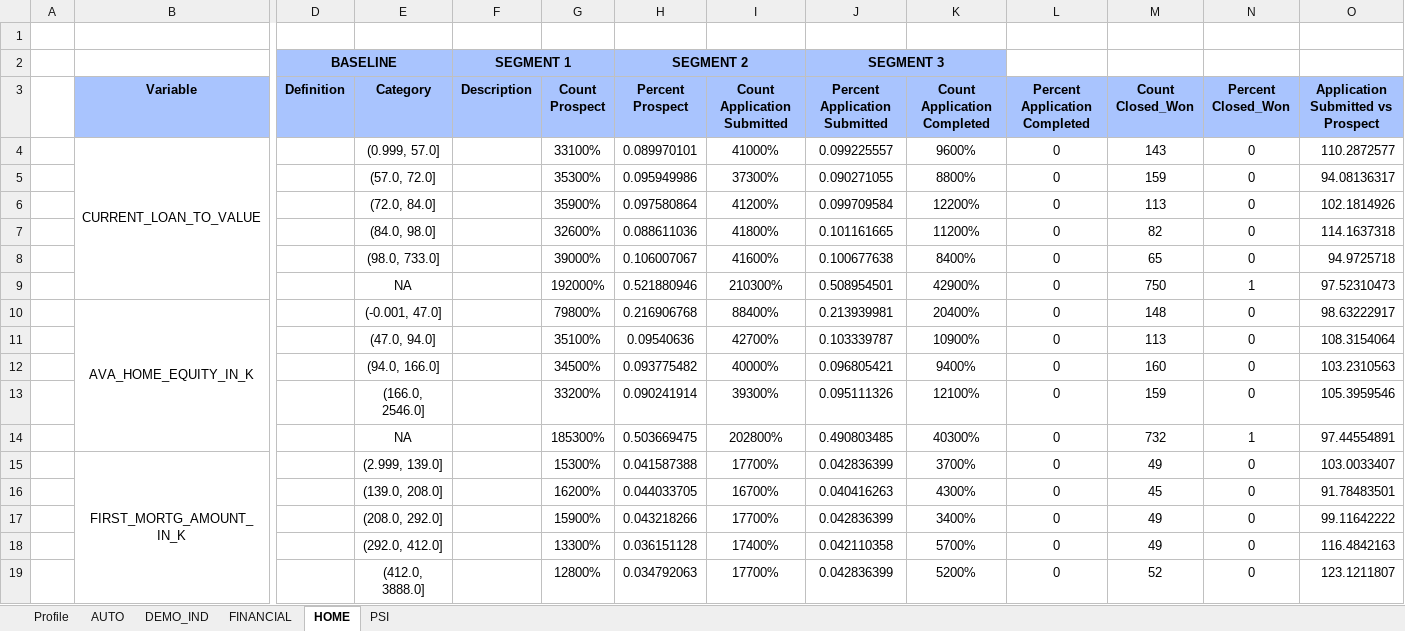
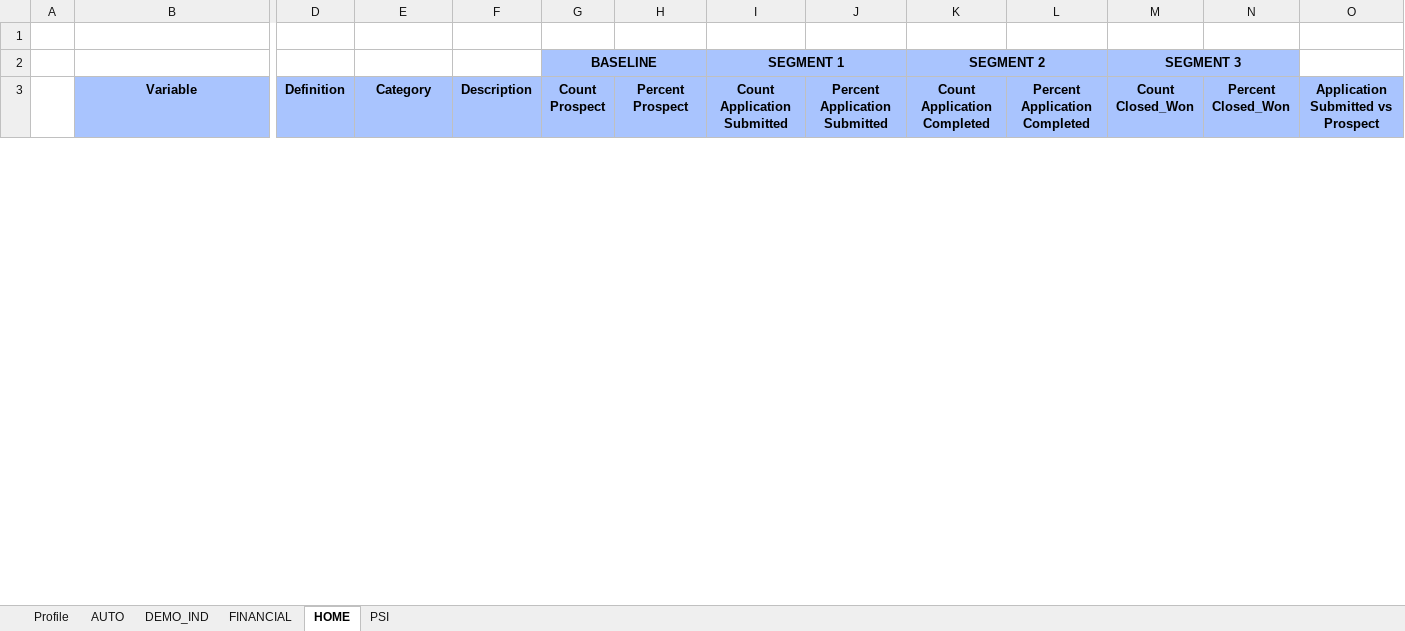
Before and after one commit to abhiramgopalb360/Snapshot2.0, an Excel workbook: test_profiles_Report.xlsx, sheet HOME, drawn as a sheet; only a part is shown, gaps mark what is left out; values as stored, in another font and other column widths than the file's, no borders; conditional formats not drawn; removed rows and columns are numbered as before the commit, all else as after; rows hold the shown columns only; the diff covers the shown part only; the diff names each change by its address in the sheet, - before the commit and + after, or states it on an @@ line.

```diff
--- a/test_profiles_Report.xlsx (sheet HOME)
+++ b/test_profiles_Report.xlsx (sheet HOME)
-row 2:  |  | BASELINE |  | SEGMENT 1 |  | SEGMENT 2 |  | SEGMENT 3
+row 2:  |  |  |  |  | BASELINE |  | SEGMENT 1 |  | SEGMENT 2 |  | SEGMENT 3
-row 4:  | CURRENT_LOAN_TO_VALUE |  | (0.999, 57.0] |  | 33100% | 0.089970101 | 41000% | 0.099225557 | 9600% | 0 | 143 | 0 | 110.2872577
-row 5:  |  |  | (57.0, 72.0] |  | 35300% | 0.095949986 | 37300% | 0.090271055 | 8800% | 0 | 159 | 0 | 94.08136317
-row 6:  |  |  | (72.0, 84.0] |  | 35900% | 0.097580864 | 41200% | 0.099709584 | 12200% | 0 | 113 | 0 | 102.1814926
-row 7:  |  |  | (84.0, 98.0] |  | 32600% | 0.088611036 | 41800% | 0.101161665 | 11200% | 0 | 82 | 0 | 114.1637318
-row 8:  |  |  | (98.0, 733.0] |  | 39000% | 0.106007067 | 41600% | 0.100677638 | 8400% | 0 | 65 | 0 | 94.9725718
-row 9:  |  |  | NA |  | 192000% | 0.521880946 | 210300% | 0.508954501 | 42900% | 0 | 750 | 1 | 97.52310473
-row 10:  | AVA_HOME_EQUITY_IN_K |  | (-0.001, 47.0] |  | 79800% | 0.216906768 | 88400% | 0.213939981 | 20400% | 0 | 148 | 0 | 98.63222917
-row 11:  |  |  | (47.0, 94.0] |  | 35100% | 0.09540636 | 42700% | 0.103339787 | 10900% | 0 | 113 | 0 | 108.3154064
-row 12:  |  |  | (94.0, 166.0] |  | 34500% | 0.093775482 | 40000% | 0.096805421 | 9400% | 0 | 160 | 0 | 103.2310563
-row 13:  |  |  | (166.0, 2546.0] |  | 33200% | 0.090241914 | 39300% | 0.095111326 | 12100% | 0 | 159 | 0 | 105.3959546
-row 14:  |  |  | NA |  | 185300% | 0.503669475 | 202800% | 0.490803485 | 40300% | 0 | 732 | 1 | 97.44554891
-row 15:  | FIRST_MORTG_AMOUNT_IN_K |  | (2.999, 139.0] |  | 15300% | 0.041587388 | 17700% | 0.042836399 | 3700% | 0 | 49 | 0 | 103.0033407
-row 16:  |  |  | (139.0, 208.0] |  | 16200% | 0.044033705 | 16700% | 0.040416263 | 4300% | 0 | 45 | 0 | 91.78483501
-row 17:  |  |  | (208.0, 292.0] |  | 15900% | 0.043218266 | 17700% | 0.042836399 | 3400% | 0 | 49 | 0 | 99.11642222
-row 18:  |  |  | (292.0, 412.0] |  | 13300% | 0.036151128 | 17400% | 0.042110358 | 5700% | 0 | 49 | 0 | 116.4842163
-row 19:  |  |  | (412.0, 3888.0] |  | 12800% | 0.034792063 | 17700% | 0.042836399 | 5200% | 0 | 52 | 0 | 123.1211807
```
Also changed, not shown: 47 added rows and 31 removed rows elsewhere in this sheet, sheet AUTO, sheet FINANCIAL, sheet DEMO_IND, sheet Profile, sheet PSI, test_profiles_Profile.xlsx, 6 other files.
